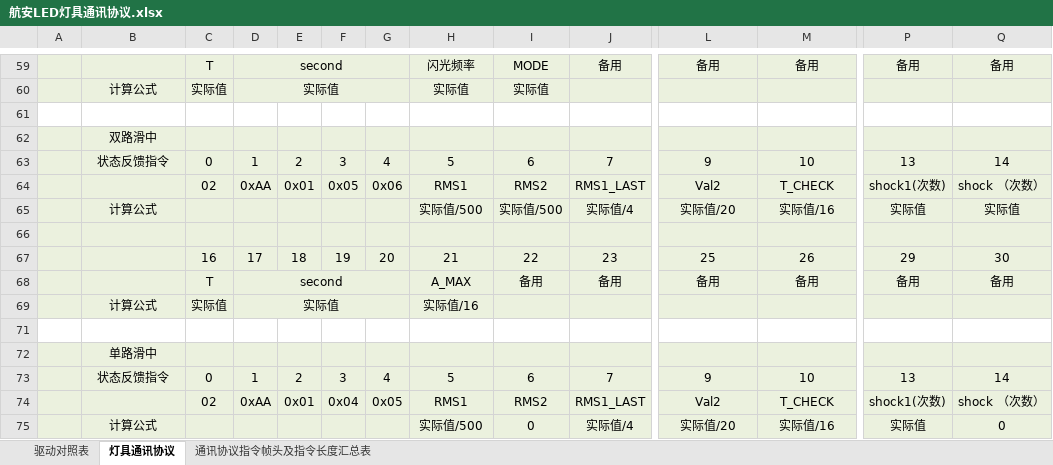
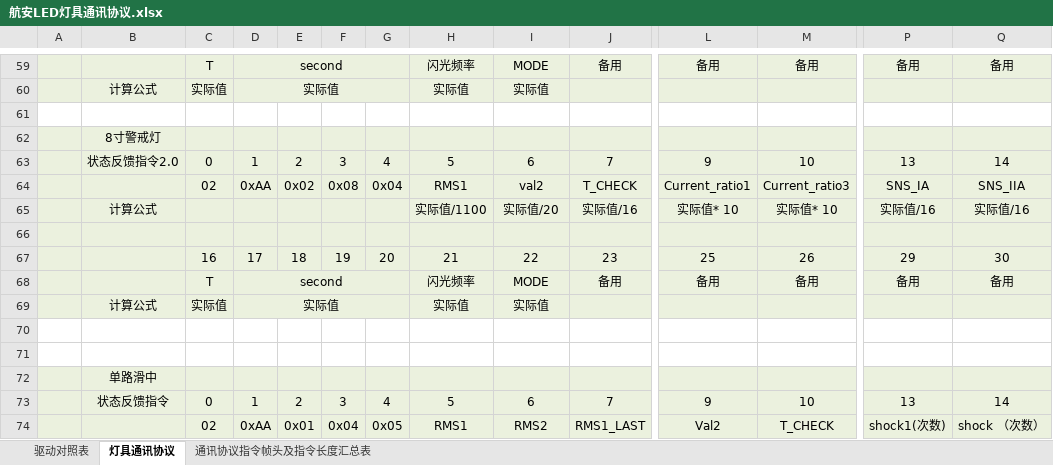
Before and after one commit to SherryJin321/LEDLampsConfigurationSoftware, an Excel workbook: 相关资料/01 通讯协议/航安LED灯具通讯协议.xlsx, sheet 灯具通讯协议, drawn as a sheet; only a part is shown, gaps mark what is left out; the shorter side is filled out with more unchanged rows; values as stored, in another font and other column widths than the file's, no borders; removed rows and columns are numbered as before the commit, all else as after; rows hold the shown columns only; the diff covers the shown part only; the diff names each change by its address in the sheet, - before the commit and + after, or states it on an @@ line.

```diff
--- a/相关资料/01 通讯协议/航安LED灯具通讯协议.xlsx (sheet 灯具通讯协议)
+++ b/相关资料/01 通讯协议/航安LED灯具通讯协议.xlsx (sheet 灯具通讯协议)
-B62: 双路滑中
+B62: 8寸警戒灯
-row 63:  | 状态反馈指令 | 0 | 1 | 2 | 3 | 4 | 5 | 6 | 7 | 9 | 10 | 13 | 14
-row 64:  |  | 02 | 0xAA | 0x01 | 0x05 | 0x06 | RMS1 | RMS2 | RMS1_LAST | Val2 | T_CHECK | shock1(次数) | shock （次数）
+row 63:  | 状态反馈指令2.0 | 0 | 1 | 2 | 3 | 4 | 5 | 6 | 7 | 9 | 10 | 13 | 14
+row 64:  |  | 02 | 0xAA | 0x02 | 0x08 | 0x04 | RMS1 | val2 | T_CHECK | Current_ratio1 | Current_ratio3 | SNS_IA | SNS_IIA
-H65: 实际值/500
+H65: 实际值/1100
-I65: 实际值/500
+I65: 实际值/20
-J65: 实际值/4
+J65: 实际值/16
-L65: 实际值/20
+L65: 实际值* 10
-M65: 实际值/16
+M65: 实际值* 10
-P65: 实际值
+P65: 实际值/16
-Q65: 实际值
+Q65: 实际值/16
-row 68:  |  | T | second |  |  |  | A_MAX | 备用 | 备用 | 备用 | 备用 | 备用 | 备用
+row 68:  |  | T | second |  |  |  | 闪光频率 | MODE | 备用 | 备用 | 备用 | 备用 | 备用
+row 69:  | 计算公式 | 实际值 | 实际值 |  |  |  | 实际值 | 实际值
-A70:Q70 fill: #EBF1DE
+A70:Q70 fill: none
-row 70:  | 计算公式 | 实际值 | 实际值 |  |  |  | 实际值/16
+row 70: (empty)
-D69:G69 merged
```
Also changed, not shown: cell formats elsewhere in this sheet, sheet 驱动对照表, sheet 通讯协议指令帧头及指令长度汇总表, 4 other files.
